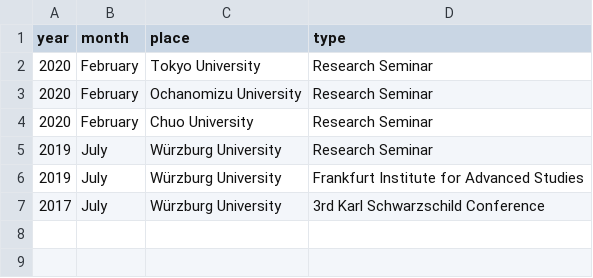
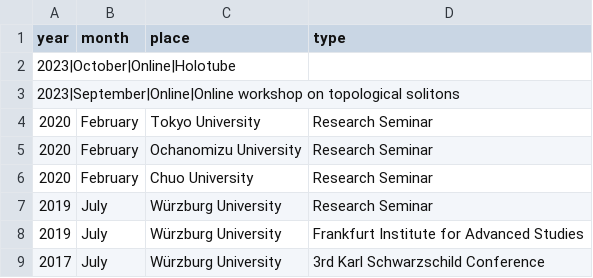
Before and after one commit to inokawazu/inokawazu.github.io, a CSV file: __site/assets/brand-me-docs/data/talks.csv, drawn as a sheet.

```diff
--- a/__site/assets/brand-me-docs/data/talks.csv
+++ b/__site/assets/brand-me-docs/data/talks.csv
@@ -1,2 +1,4 @@
 year,month,place,type
+2023|October|Online|Holotube
+2023|September|Online|Online workshop on topological solitons
 2020,February,Tokyo University,Research Seminar
```
Also changed, not shown: __site/assets/brand-me-docs/data/education.csv, 7 other files.
